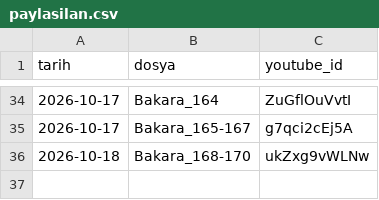
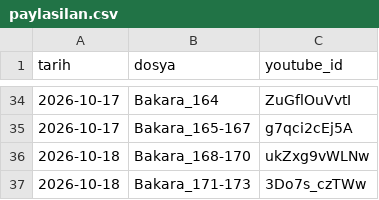
Before and after one commit to mehm24et35/kuran-shorts, a CSV file: paylasilan.csv, drawn as a sheet; only a part is shown, gaps mark what is left out.

```diff
--- a/paylasilan.csv
+++ b/paylasilan.csv
@@ -36 +36,2 @@ tarih,dosya,youtube_id
 2026-10-18,Bakara_168-170,ukZxg9vWLNw
+2026-10-18,Bakara_171-173,3Do7s_czTWw
```
Also changed, not shown: 1 other file.
